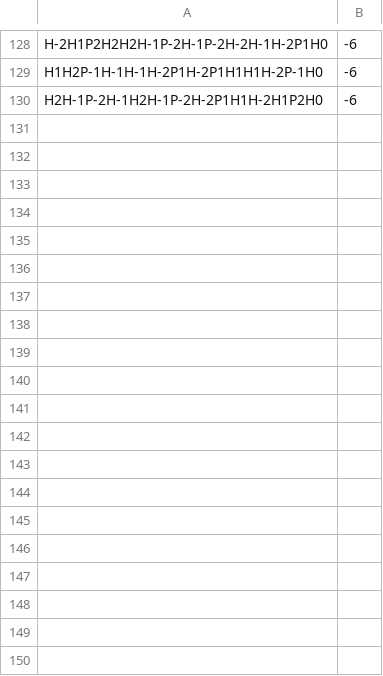
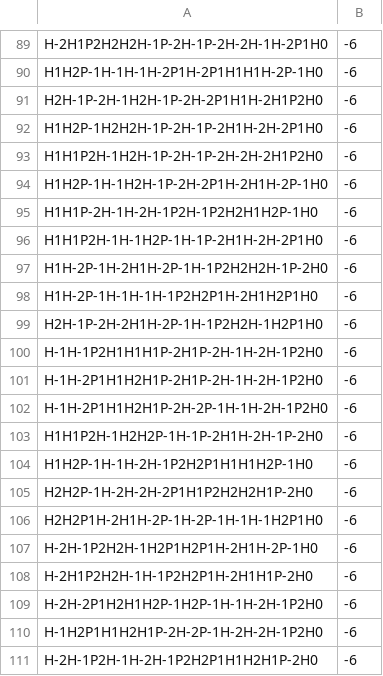
Before and after one commit to 10639780/proti, a CSV file: montedict.csv, drawn as a sheet; only a part is shown, gaps mark what is left out; the diff covers the shown part only.

Commit message:
data analysis

```diff
--- a/montedict.csv
+++ b/montedict.csv
@@ -130 +91,21 @@ H1H2P-1H-1H-1H-2P1H-2P1H1H1H-2P-1H0,-6
 H2H-1P-2H-1H2H-1P-2H-2P1H1H-2H1P2H0,-6
+H1H2P-1H2H2H-1P-2H-1P-2H1H-2H-2P1H0,-6
+H1H1P2H-1H2H-1P-2H-1P-2H-2H-2H1P2H0,-6
+H1H2P-1H-1H2H-1P-2H-2P1H-2H1H-2P-1H0,-6
+H1H1P-2H-1H-2H-1P2H-1P2H2H1H2P-1H0,-6
+H1H1P2H-1H-1H2P-1H-1P-2H1H-2H-2P1H0,-6
+H1H-2P-1H-2H1H-2P-1H-1P2H2H2H-1P-2H0,-6
+H1H-2P-1H-1H-1H-1P2H2P1H-2H1H2P1H0,-6
+H2H-1P-2H-2H1H-2P-1H-1P2H2H-1H2P1H0,-6
+H-1H-1P2H1H1H1P-2H1P-2H-1H-2H-1P2H0,-6
+H-1H-2P1H1H2H1P-2H1P-2H-1H-2H-1P2H0,-6
+H-1H-2P1H1H2H1P-2H-2P-1H-1H-2H-1P2H0,-6
+H1H1P2H-1H2H2P-1H-1P-2H1H-2H-1P-2H0,-6
+H1H2P-1H-1H-2H-1P2H2P1H1H1H2P-1H0,-6
+H2H2P-1H-2H-2H-2P1H1P2H2H2H1P-2H0,-6
+H2H2P1H-2H1H-2P-1H-2P-1H-1H-1H2P1H0,-6
+H-2H-1P2H2H-1H2P1H2P1H-2H1H-2P-1H0,-6
+H-2H1P2H2H-1H-1P2H2P1H-2H1H1P-2H0,-6
+H-2H-2P1H2H1H2P-1H2P-1H-1H-2H-1P2H0,-6
+H-1H2P1H1H2H1P-2H-2P-1H-2H-2H-1P2H0,-6
+H-2H-1P2H-1H-2H-1P2H2P1H1H2H1P-2H0,-6
```
Also changed, not shown: 31 added rows and 39 removed rows elsewhere in this file, 2 other files.
